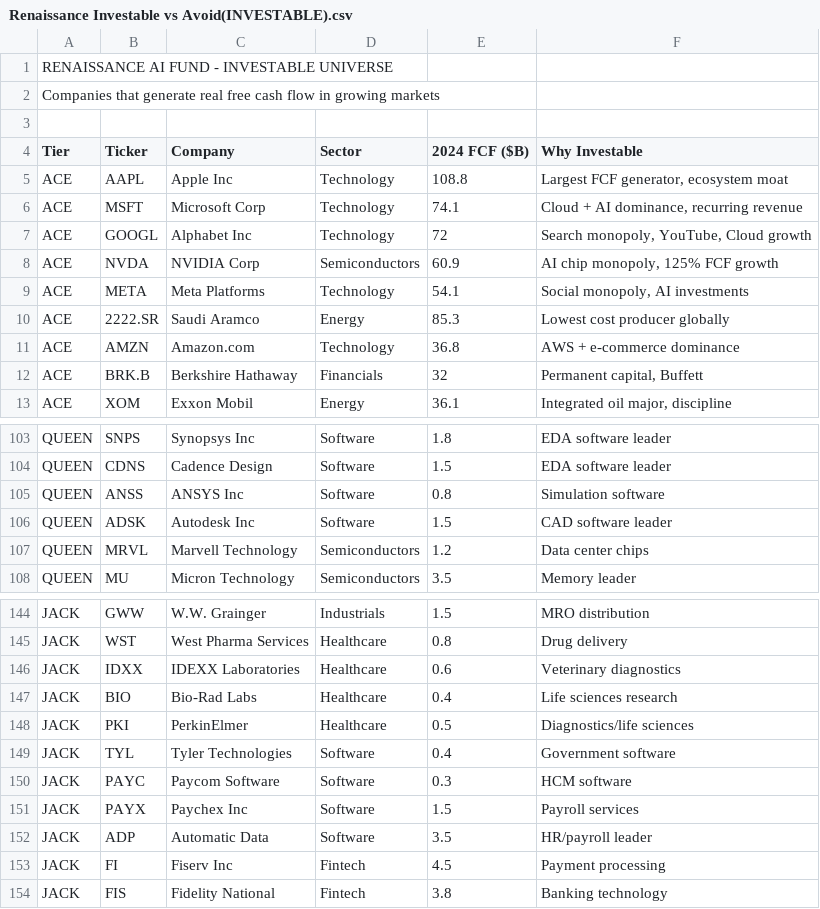
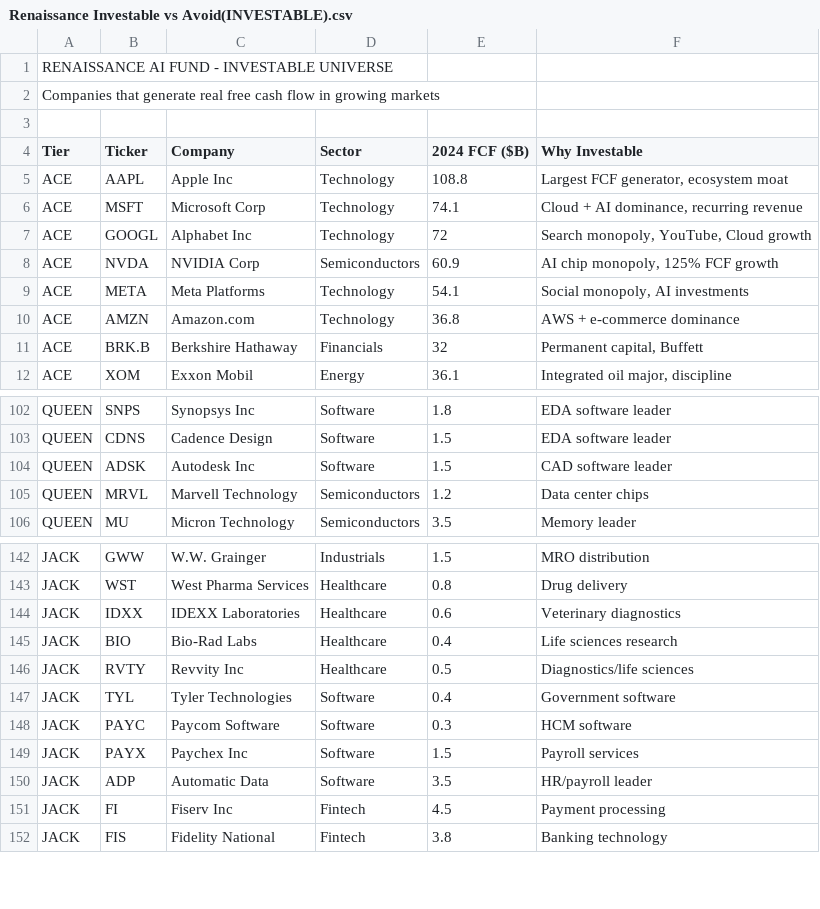
Before and after one commit to hushh-labs/consent-protocol, a CSV file: data/renaissance/Renaissance Investable vs Avoid(INVESTABLE).csv, drawn as a sheet; only a part is shown, gaps mark what is left out.

```diff
--- a/data/renaissance/Renaissance Investable vs Avoid(INVESTABLE).csv
+++ b/data/renaissance/Renaissance Investable vs Avoid(INVESTABLE).csv
@@ -9,3 +9,2 @@ ACE,NVDA,NVIDIA Corp,Semiconductors,60.9,"AI chip monopoly, 125% FCF growth"
 ACE,META,Meta Platforms,Technology,54.1,"Social monopoly, AI investments"
-ACE,2222.SR,Saudi Aramco,Energy,85.3,Lowest cost producer globally
 ACE,AMZN,Amazon.com,Technology,36.8,AWS + e-commerce dominance
@@ -104,3 +103,2 @@ QUEEN,SNPS,Synopsys Inc,Software,1.8,EDA software leader
 QUEEN,CDNS,Cadence Design,Software,1.5,EDA software leader
-QUEEN,ANSS,ANSYS Inc,Software,0.8,Simulation software
 QUEEN,ADSK,Autodesk Inc,Software,1.5,CAD software leader
@@ -147,3 +145,3 @@ JACK,IDXX,IDEXX Laboratories,Healthcare,0.6,Veterinary diagnostics
 JACK,BIO,Bio-Rad Labs,Healthcare,0.4,Life sciences research
-JACK,PKI,PerkinElmer,Healthcare,0.5,Diagnostics/life sciences
+JACK,RVTY,Revvity Inc,Healthcare,0.5,Diagnostics/life sciences
 JACK,TYL,Tyler Technologies,Software,0.4,Government software
```
Also changed, not shown: 11 other files.
